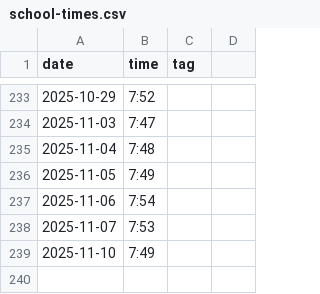
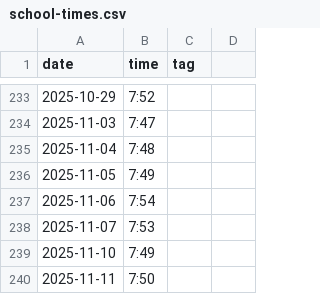
Before and after one commit to defgsus/kindergarten-times, a CSV file: school-times.csv, drawn as a sheet; only a part is shown, gaps mark what is left out; the diff names each change by its address in the sheet, - before the commit and + after, or states it on an @@ line.

```diff
--- a/school-times.csv
+++ b/school-times.csv
+row 240: 2025-11-11 | 7:50
```
